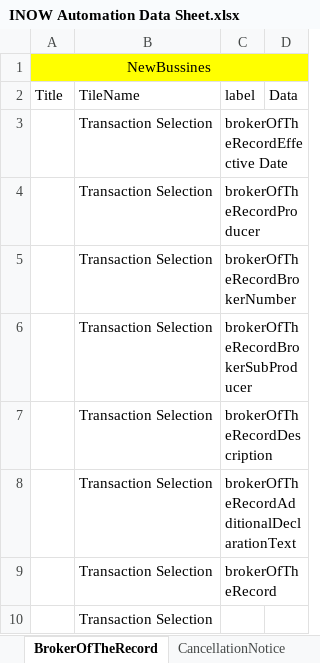
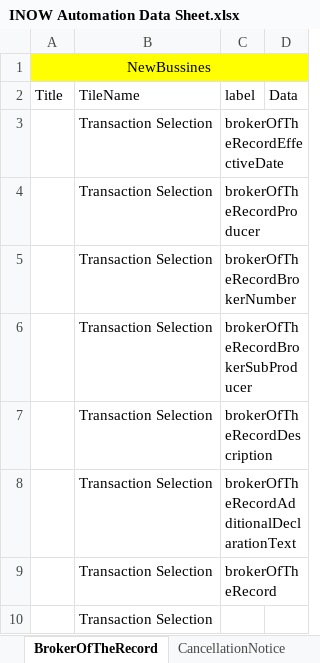
Before and after one commit to SreedharGovind/InsuranceNowAutomation, an Excel workbook: src/main/java/INOW Automation Data Sheet.xlsx, sheet BrokerOfTheRecord, drawn as a sheet; values as stored, in another font and other column widths than the file's, no borders; the diff names each change by its address in the sheet, - before the commit and + after, or states it on an @@ line.

```diff
--- a/src/main/java/INOW Automation Data Sheet.xlsx (sheet BrokerOfTheRecord)
+++ b/src/main/java/INOW Automation Data Sheet.xlsx (sheet BrokerOfTheRecord)
-C3 (label): brokerOfTheRecordEffective Date
+C3 (label): brokerOfTheRecordEffectiveDate
```
Also changed, not shown: sheet Expire, sheet Cancellation, 7 other files.
